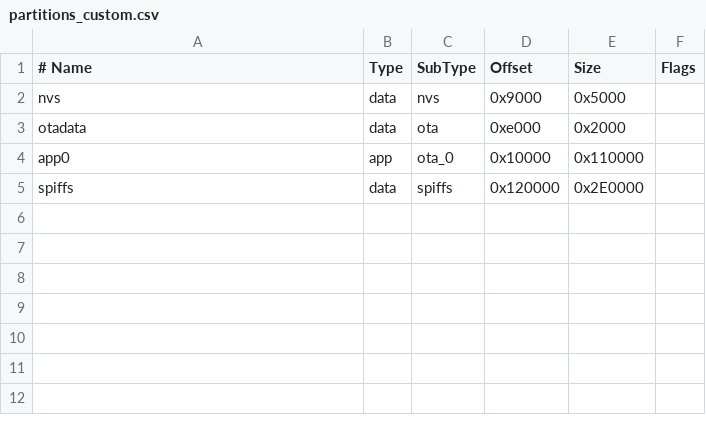
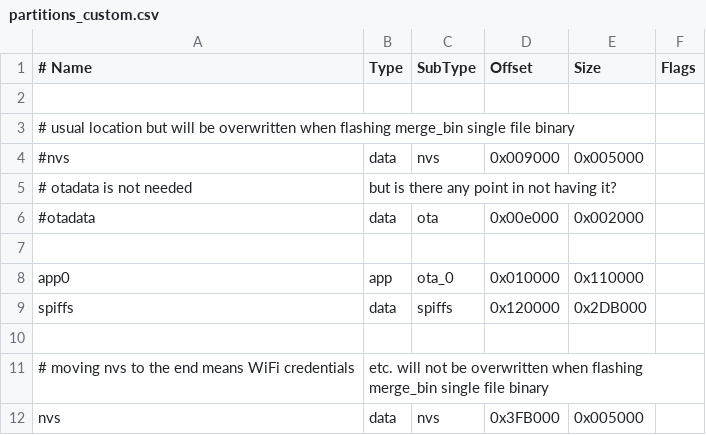
Before and after one commit to jethomson/MatrixPixelArt, a CSV file: partitions_custom.csv, drawn as a sheet.

Commit message:
Move nvs partition to the end so WiFi credentials, etc. is not overwritten when flashing merge_bin single file binary

```diff
--- a/partitions_custom.csv
+++ b/partitions_custom.csv
@@ -1,5 +1,12 @@
 # Name,   Type, SubType, Offset,  Size, Flags
-nvs,      data, nvs,     0x9000,  0x5000,
-otadata,  data, ota,     0xe000,  0x2000,
-app0,     app,  ota_0,   0x10000, 0x110000,
-spiffs,   data, spiffs,  0x120000,0x2E0000,
+
+# usual location but will be overwritten when flashing merge_bin single file binary
+#nvs,      data, nvs,    0x009000, 0x005000,
+# otadata is not needed, but is there any point in not having it?
+#otadata,  data, ota,    0x00e000, 0x002000,
+
+app0,     app,  ota_0,   0x010000, 0x110000,
+spiffs,   data, spiffs,  0x120000, 0x2DB000,
+
+# moving nvs to the end means WiFi credentials, etc. will not be overwritten when flashing merge_bin single file binary
+nvs,      data, nvs,     0x3FB000, 0x005000,
```
Also changed, not shown: 1 other file.
